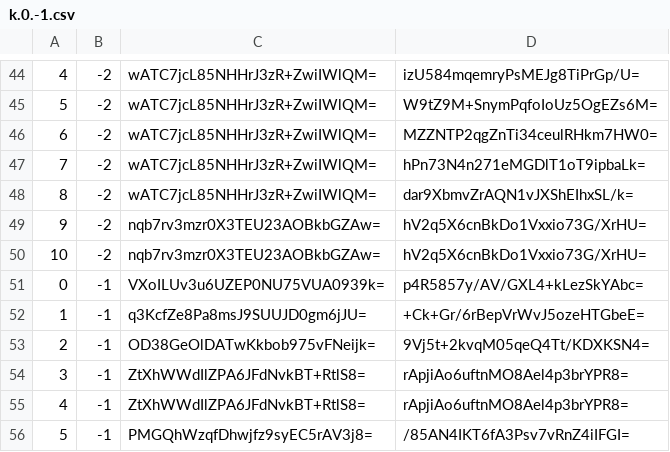
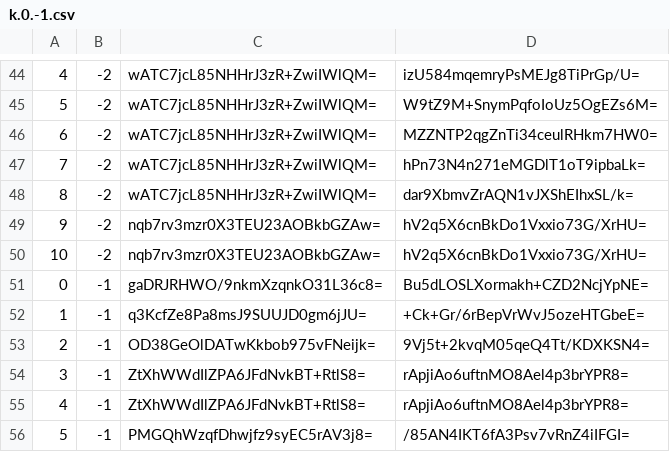
Before and after one commit to counterfitninja/chilled-overworld, a CSV file: tiles/zoom.-1/metadata/k.0.-1.csv, drawn as a sheet; only a part is shown, gaps mark what is left out.

```diff
--- a/tiles/zoom.-1/metadata/k.0.-1.csv
+++ b/tiles/zoom.-1/metadata/k.0.-1.csv
@@ -50,3 +50,3 @@
 10,-2,nqb7rv3mzr0X3TEU23AOBkbGZAw=,hV2q5X6cnBkDo1Vxxio73G/XrHU=
-0,-1,VXoILUv3u6UZEP0NU75VUA0939k=,p4R5857y/AV/GXL4+kLezSkYAbc=
+0,-1,gaDRJRHWO/9nkmXzqnkO31L36c8=,Bu5dLOSLXormakh+CZD2NcjYpNE=
 1,-1,q3KcfZe8Pa8msJ9SUUJD0gm6jJU=,+Ck+Gr/6rBepVrWvJ5ozeHTGbeE=
```
Also changed, not shown: tiles/zoom.-1/metadata/k.-1.-1.csv, tiles/zoom.-1/metadata/k.-1.0.csv, 50 other files.
